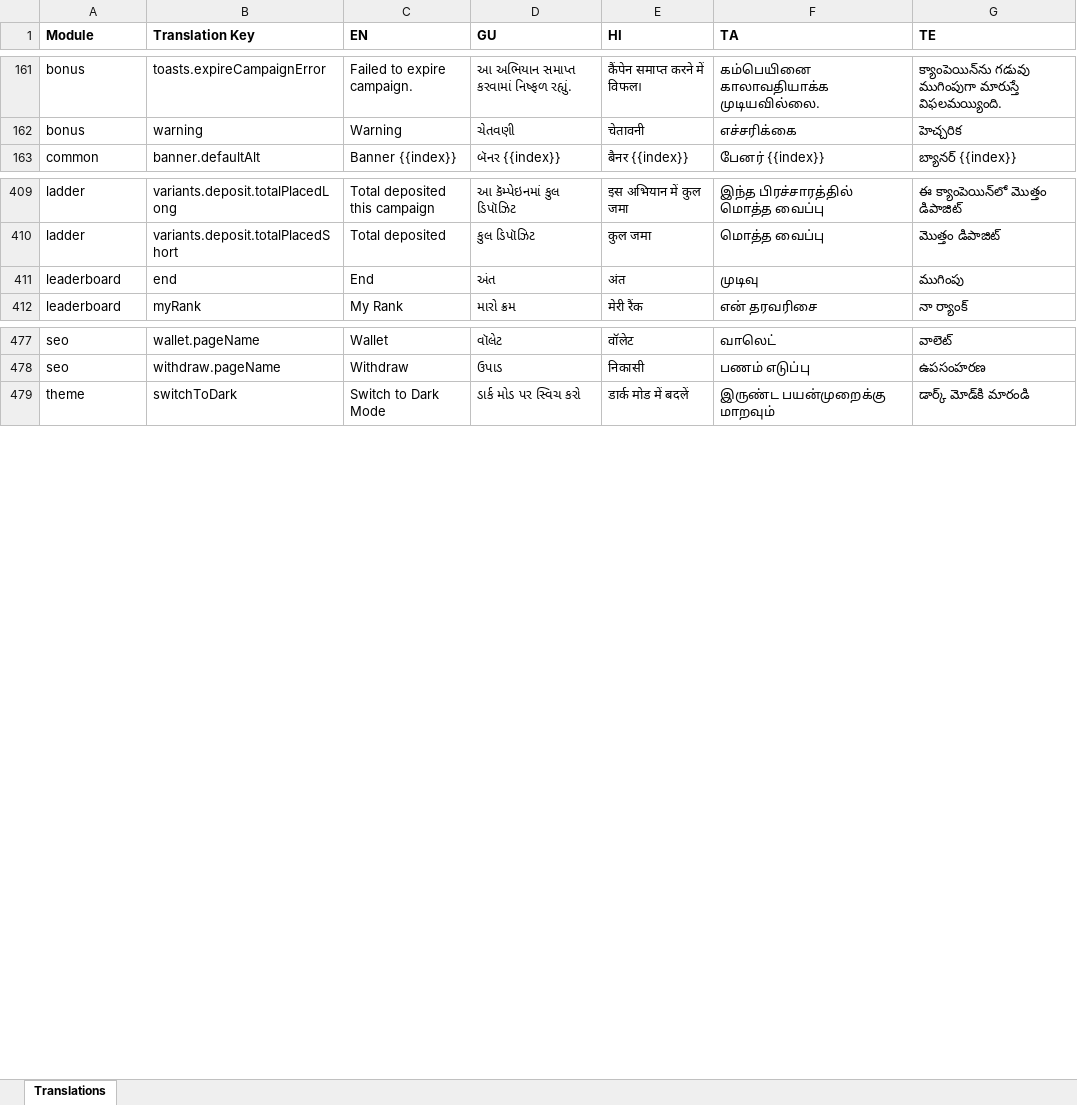
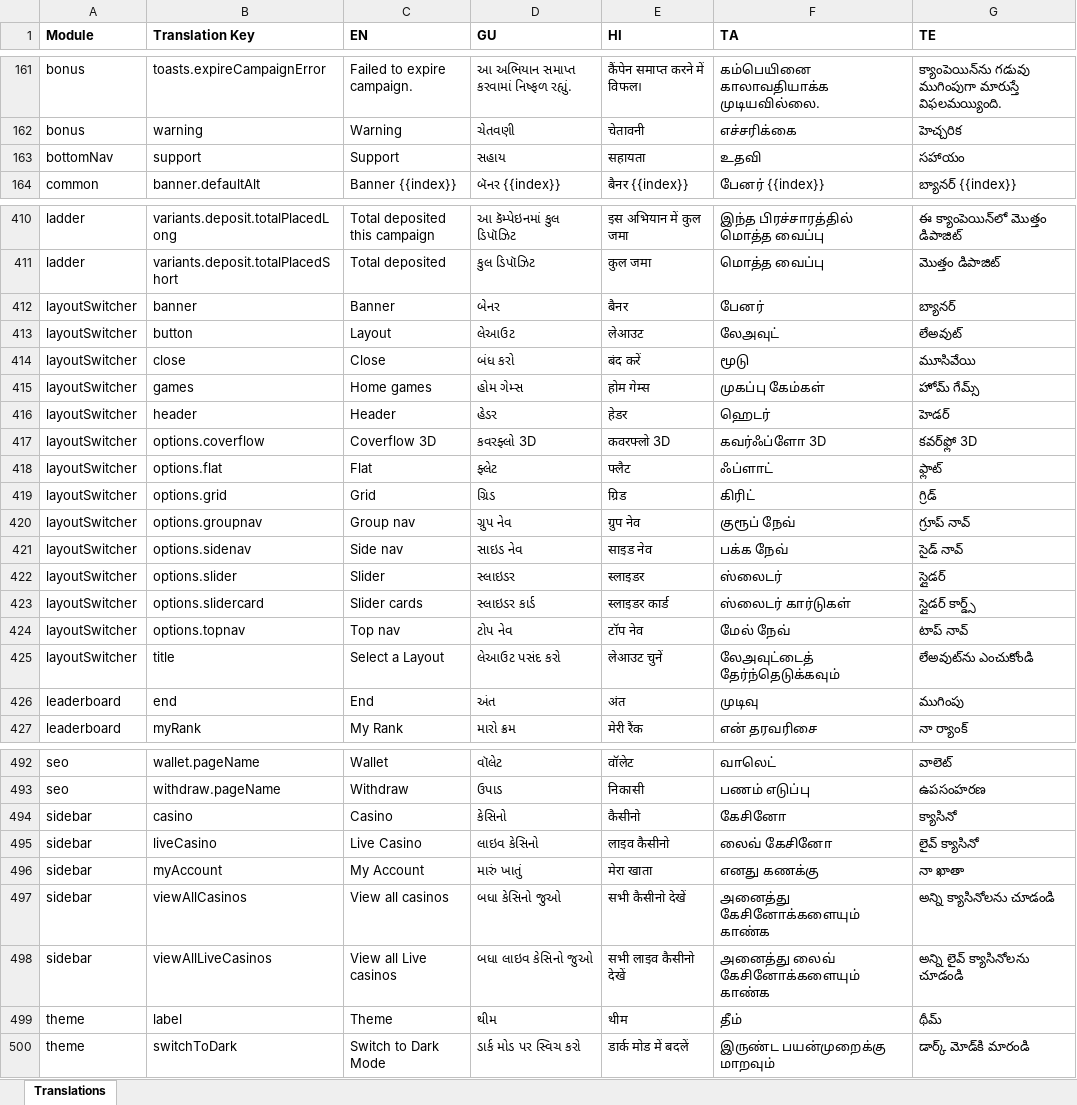
Before and after one commit to prakash-oxfyn/multilingual, an Excel workbook: playwin/locales-excel/playwin_translations.xlsx, sheet Translations, drawn as a sheet; only a part is shown, gaps mark what is left out; values as stored, in another font and other column widths than the file's, no borders; the diff covers the shown part only; the diff names each change by its address in the sheet, - before the commit and + after, or states it on an @@ line.

```diff
--- a/playwin/locales-excel/playwin_translations.xlsx (sheet Translations)
+++ b/playwin/locales-excel/playwin_translations.xlsx (sheet Translations)
+row 163: bottomNav | support | Support | સહાય | सहायता | உதவி | సహాయం
+row 412: layoutSwitcher | banner | Banner | બેનર | बैनर | பேனர் | బ్యానర్
+row 413: layoutSwitcher | button | Layout | લેઆઉટ | लेआउट | லேஅவுட் | లేఅవుట్
+row 414: layoutSwitcher | close | Close | બંધ કરો | बंद करें | மூடு | మూసివేయి
+row 415: layoutSwitcher | games | Home games | હોમ ગેમ્સ | होम गेम्स | முகப்பு கேம்கள் | హోమ్ గేమ్స్
+row 416: layoutSwitcher | header | Header | હેડર | हेडर | ஹெடர் | హెడర్
+row 417: layoutSwitcher | options.coverflow | Coverflow 3D | કવરફ્લો 3D | कवरफ्लो 3D | கவர்ஃப்ளோ 3D | కవర్‌ఫ్లో 3D
+row 418: layoutSwitcher | options.flat | Flat | ફ્લેટ | फ्लैट | ஃப்ளாட் | ఫ్లాట్
+row 419: layoutSwitcher | options.grid | Grid | ગ્રિડ | ग्रिड | கிரிட் | గ్రిడ్
+row 420: layoutSwitcher | options.groupnav | Group nav | ગ્રુપ નેવ | ग्रुप नेव | குரூப் நேவ் | గ్రూప్ నావ్
+row 421: layoutSwitcher | options.sidenav | Side nav | સાઇડ નેવ | साइड नेव | பக்க நேவ் | సైడ్ నావ్
+row 422: layoutSwitcher | options.slider | Slider | સ્લાઇડર | स्लाइडर | ஸ்லைடர் | స్లైడర్
+row 423: layoutSwitcher | options.slidercard | Slider cards | સ્લાઇડર કાર્ડ | स्लाइडर कार्ड | ஸ்லைடர் கார்டுகள் | స్లైడర్ కార్డ్స్
+row 424: layoutSwitcher | options.topnav | Top nav | ટોપ નેવ | टॉप नेव | மேல் நேவ் | టాప్ నావ్
+row 425: layoutSwitcher | title | Select a Layout | લેઆઉટ પસંદ કરો | लेआउट चुनें | லேஅவுட்டைத் தேர்ந்தெடுக்கவும் | లేఅవుట్‌ను ఎంచుకోండి
+row 494: sidebar | casino | Casino | કેસિનો | कैसीनो | கேசினோ | క్యాసినో
+row 495: sidebar | liveCasino | Live Casino | લાઇવ કેસિનો | लाइव कैसीनो | லைவ் கேசினோ | లైవ్ క్యాసినో
+row 496: sidebar | myAccount | My Account | મારું ખાતું | मेरा खाता | எனது கணக்கு | నా ఖాతా
+row 497: sidebar | viewAllCasinos | View all casinos | બધા કેસિનો જુઓ | सभी कैसीनो देखें | அனைத்து கேசினோக்களையும் காண்க | అన్ని క్యాసినోలను చూడండి
+row 498: sidebar | viewAllLiveCasinos | View all Live casinos | બધા લાઇવ કેસિનો જુઓ | सभी लाइव कैसीनो देखें | அனைத்து லைவ் கேசினோக்களையும் காண்க | అన్ని లైవ్ క్యాసినోలను చూడండి
+row 499: theme | label | Theme | થીમ | थीम | தீம் | థీమ్
```
Also changed, not shown: 1 removed row elsewhere in this sheet, setbet/locales-excel/setbet_translations.xlsx, 10 other files.
